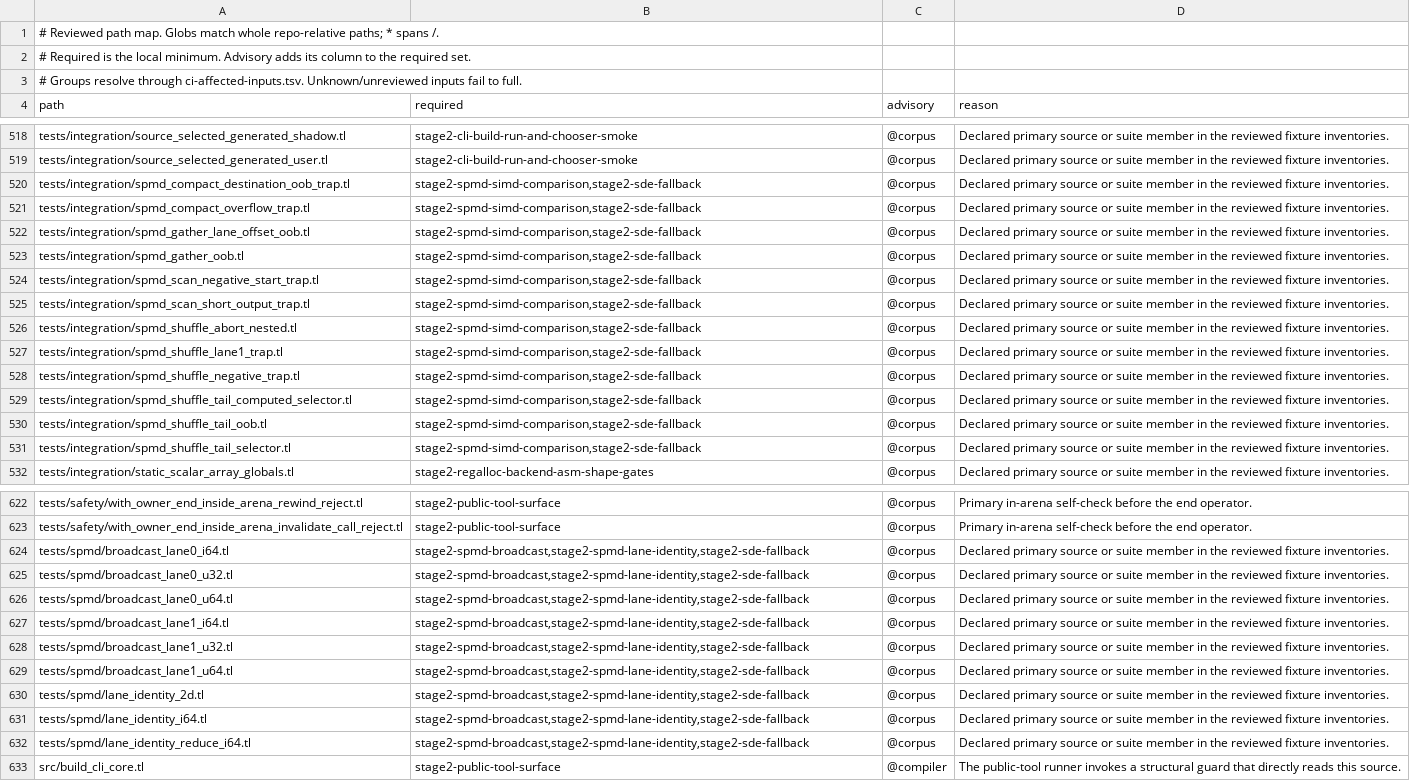
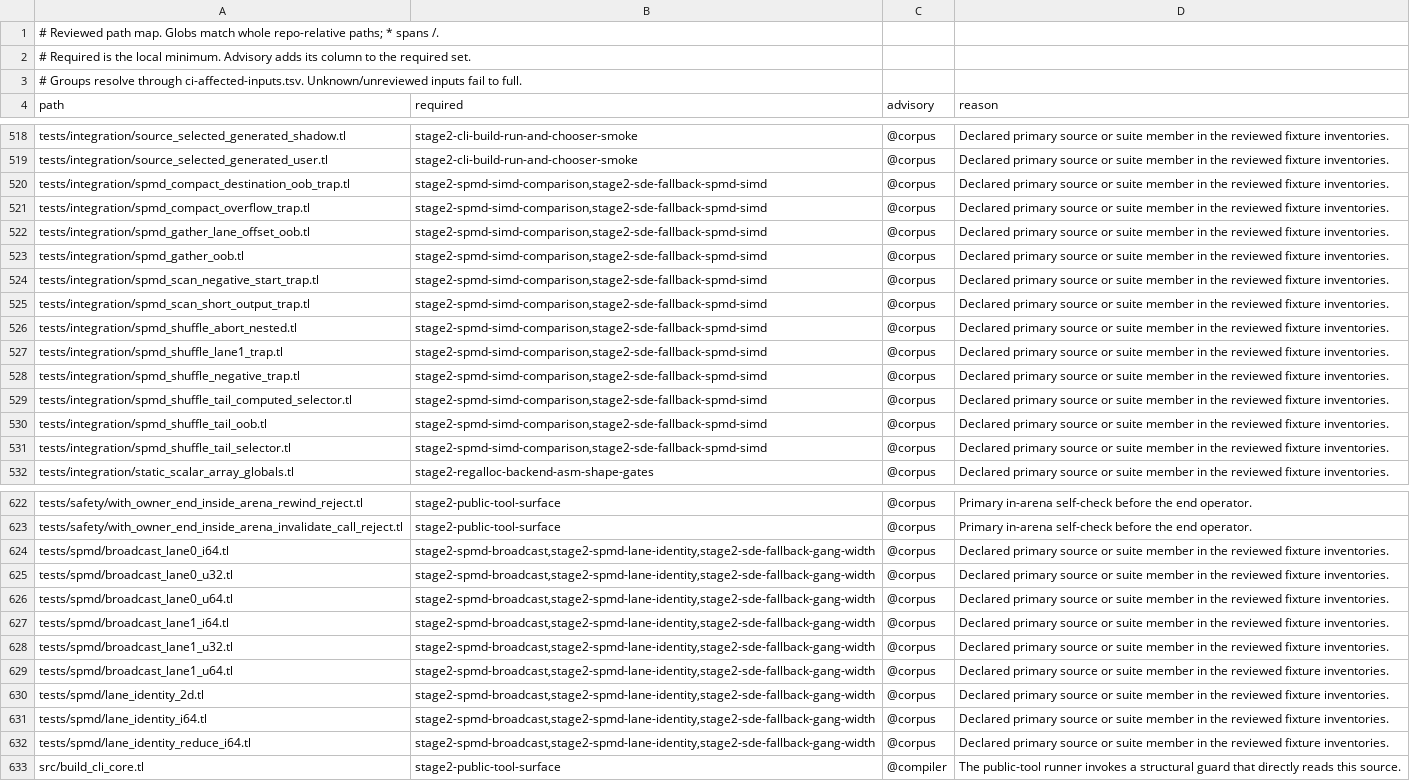
Before and after one commit to JoNil-Botta/typelisp, a TSV file: scripts/ci-affected-paths.tsv, drawn as a sheet; only a part is shown, gaps mark what is left out; the diff covers the shown part only; the diff names each change by its address in the sheet, - before the commit and + after, or states it on an @@ line.

Commit message:
ci: split forced-SDE fallback into per-suite gates
The single stage2-sde-fallback gate ran the SPMD, gang-width, package-call and cross-mode suites in series and needed the cross-mode gate, so it sat behind the native integration corpus on Windows. Run each suite in its own gate with only that suite's ordinary gate(s) as needs, keeping the shared route decision in ci_sde_fallback_run.

The forced SPMD run writes target/spmd-simd-verify-sde so it can run beside the ordinary cross-mode gate without clobbering the native observations that gate consumes; the forced cross-mode gate reads that directory and needs the forced SPMD gate. Package calls keep the spmd-package lock.

```diff
--- a/scripts/ci-affected-paths.tsv
+++ b/scripts/ci-affected-paths.tsv
-B520:B531 (required): stage2-spmd-simd-comparison,stage2-sde-fallback
+B520:B531 (required): stage2-spmd-simd-comparison,stage2-sde-fallback-spmd-simd
-B624:B632 (required): stage2-spmd-broadcast,stage2-spmd-lane-identity,stage2-sde-fallback
+B624:B632 (required): stage2-spmd-broadcast,stage2-spmd-lane-identity,stage2-sde-fallback-gang-width
```
Also changed, not shown: 22 edited cells elsewhere in this file, scripts/ci-affected-inputs.tsv, scripts/ci-gates.tsv, 7 other files.
